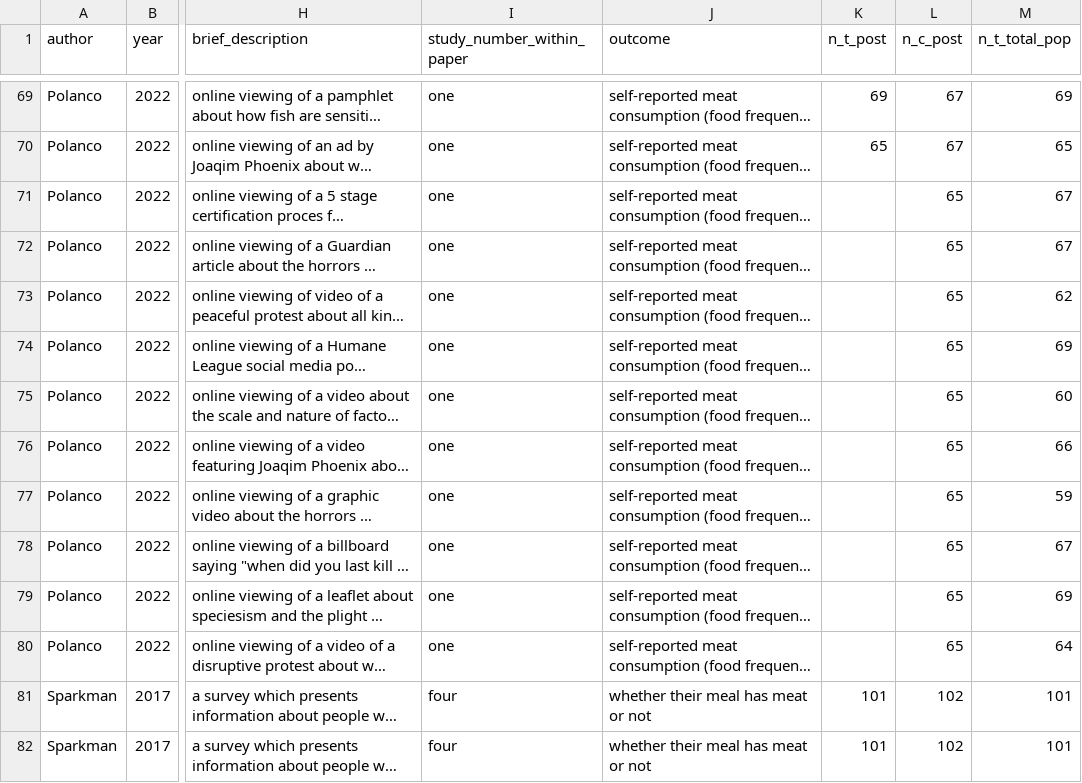
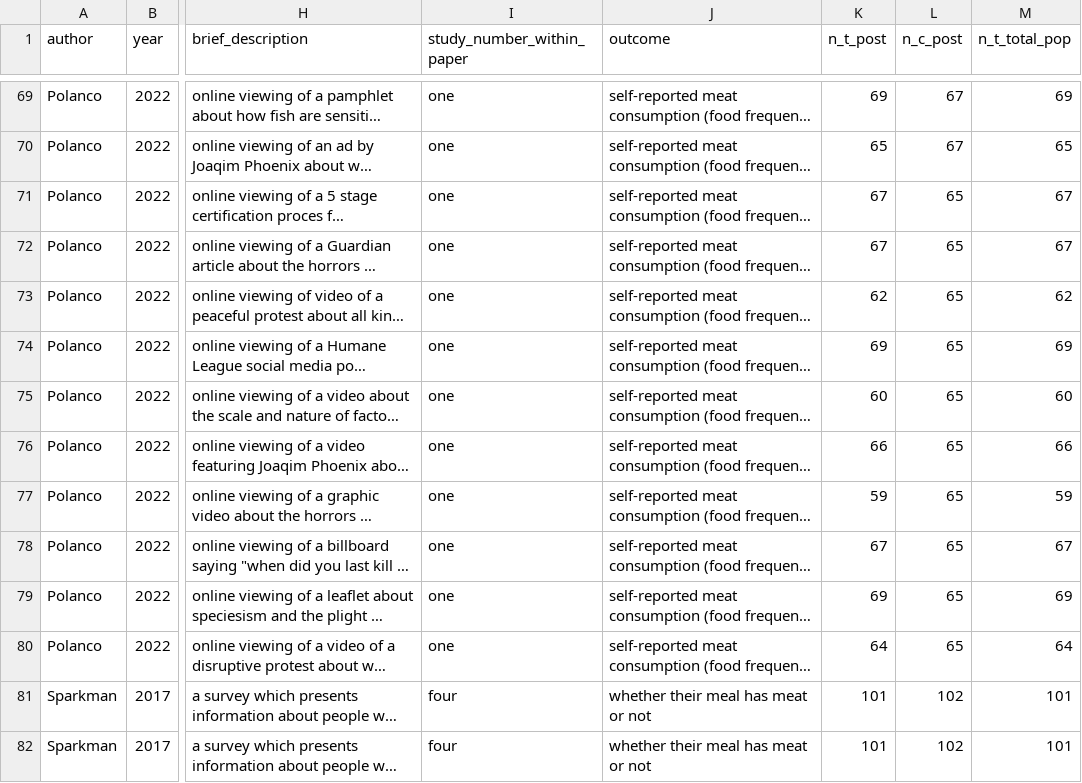
Before and after one commit to hsflabstanford/vegan-meta, a CSV file: data/vegan-meta.csv, drawn as a sheet; only a part is shown, gaps mark what is left out; long unchanged cells end in …; the diff names each change by its address in the sheet, - before the commit and + after, or states it on an @@ line.

Commit message:
filled in some missing Ns

```diff
--- a/data/vegan-meta.csv
+++ b/data/vegan-meta.csv
-K71:K72 (n_t_post): (empty)
+K71:K72 (n_t_post): 67
-K73 (n_t_post): (empty)
+K73 (n_t_post): 62
-K74 (n_t_post): (empty)
+K74 (n_t_post): 69
-K75 (n_t_post): (empty)
+K75 (n_t_post): 60
-K76 (n_t_post): (empty)
+K76 (n_t_post): 66
-K77 (n_t_post): (empty)
+K77 (n_t_post): 59
-K78 (n_t_post): (empty)
+K78 (n_t_post): 67
-K79 (n_t_post): (empty)
+K79 (n_t_post): 69
-K80 (n_t_post): (empty)
+K80 (n_t_post): 64
```
